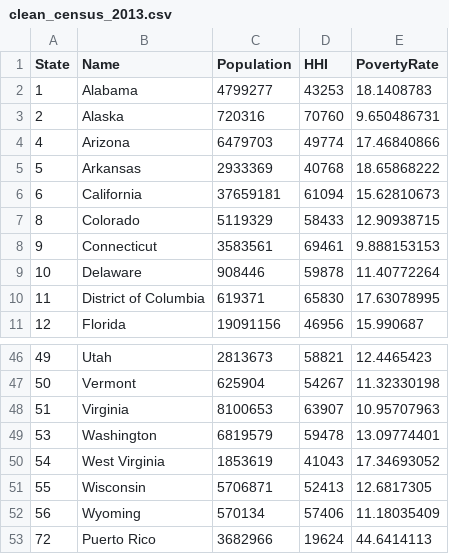
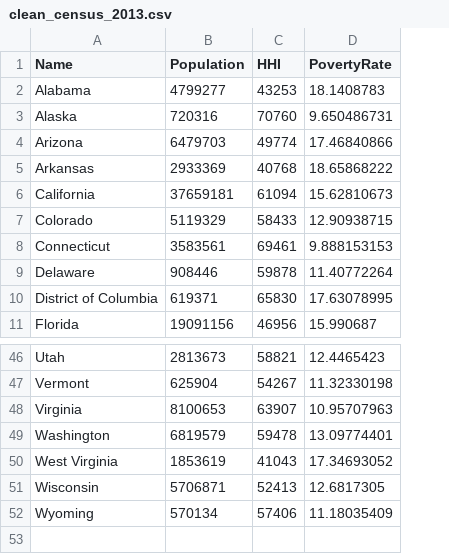
Before and after one commit to nathanprows77/Quality_of_Life, a CSV file: Resources/Census_clean/clean_census_2013.csv, drawn as a sheet; only a part is shown, gaps mark what is left out; the diff names each change by its address in the sheet, - before the commit and + after, or states it on an @@ line.

```diff
--- a/Resources/Census_clean/clean_census_2013.csv
+++ b/Resources/Census_clean/clean_census_2013.csv
-column A (State), rows 2-11: 1 | 2 | 4 | 5 | 6 | 8 | 9 | 10 | 11 | 12; rows 46-52: 49 | 50 | 51 | 53 | 54 | 55 | 56
-row 53: 72 | Puerto Rico | 3682966 | 19624 | 44.6414113
```
Also changed, not shown: Resources/Census_clean/clean_census_2012.csv, Resources/Census_clean/clean_census_2014.csv, 1 other file.
